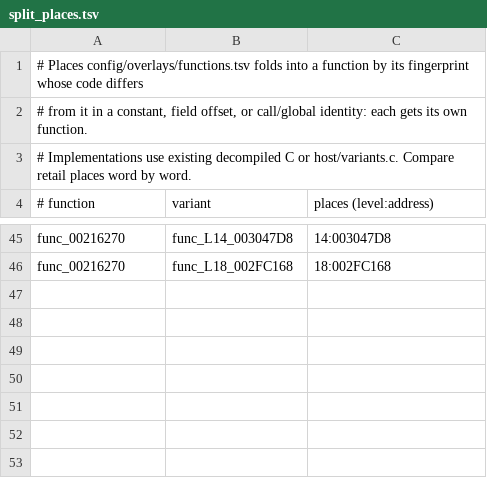
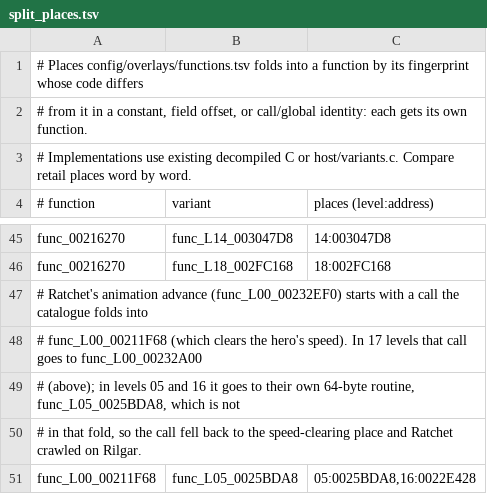
Before and after one commit to BIGGZ22/OpenRAC-NX, a TSV file: port/game/rac1-pal/split_places.tsv, drawn as a sheet; only a part is shown, gaps mark what is left out; the diff names each change by its address in the sheet, - before the commit and + after, or states it on an @@ line.

```diff
--- a/port/game/rac1-pal/split_places.tsv
+++ b/port/game/rac1-pal/split_places.tsv
+row 47: # Ratchet's animation advance (func_L00_00232EF0) starts with a call the catalogue folds into
+row 48: # func_L00_00211F68 (which clears the hero's speed). In 17 levels that call goes to func_L00_00232A00
+row 49: # (above); in levels 05 and 16 it goes to their own 64-byte routine, func_L05_0025BDA8, which is not
+row 50: # in that fold, so the call fell back to the speed-clearing place and Ratchet crawled on Rilgar.
+row 51: func_L00_00211F68 | func_L05_0025BDA8 | 05:0025BDA8,16:0022E428
```
